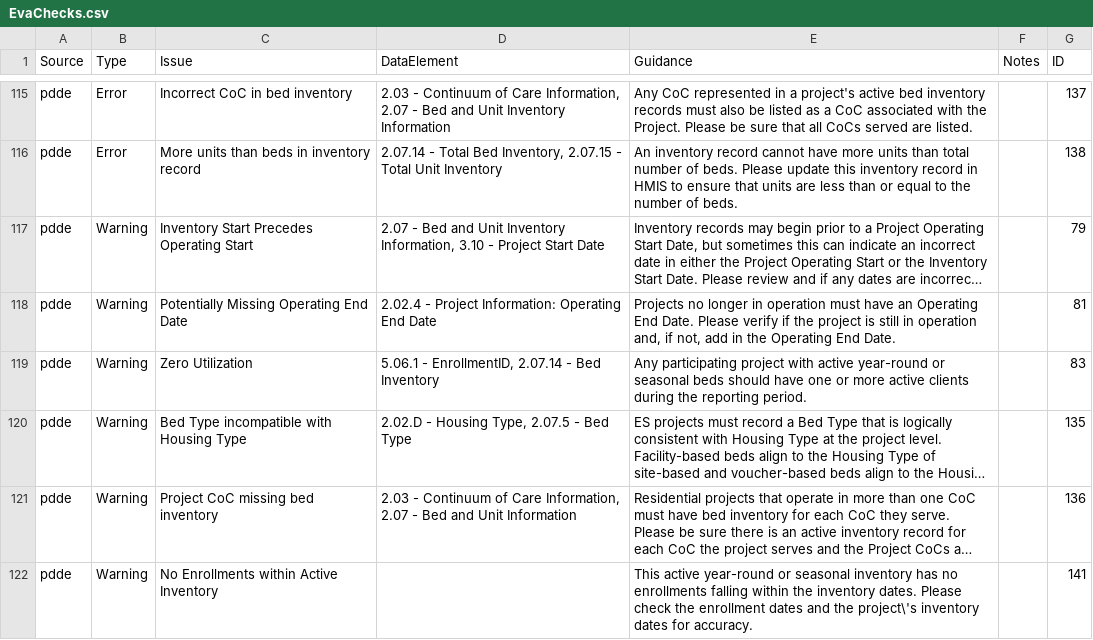
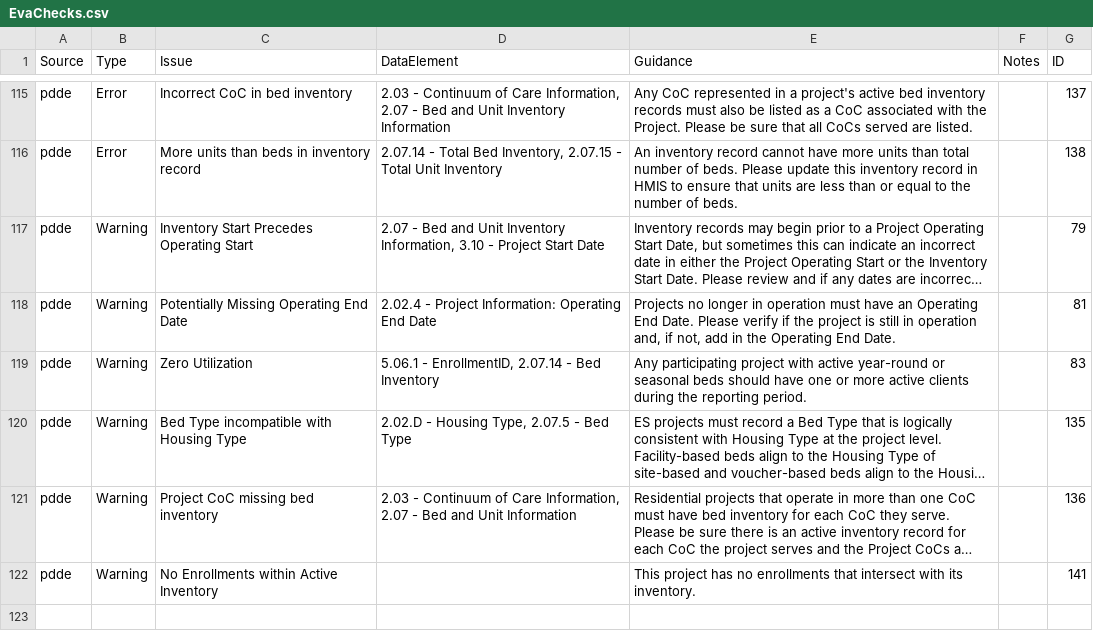
Before and after one commit to abtassociates/eva, a CSV file: public-resources/EvaChecks.csv, drawn as a sheet; only a part is shown, gaps mark what is left out; long unchanged cells end in …; the diff names each change by its address in the sheet, - before the commit and + after, or states it on an @@ line.

Commit message:
change inventory-no-enrollments check to be project-based. So if a project has inventory and enrollments, but none of them intersect, they get flagged. This is different than zero utilization which flags if there are no enrollment records at all.

```diff
--- a/public-resources/EvaChecks.csv
+++ b/public-resources/EvaChecks.csv
-E122 (Guidance): This active year-round or seasonal inventory has no enrollments falling within the inventory dates. Please check the enrollment dates and the project\'s inventory dates for accuracy.
+E122 (Guidance): This project has no enrollments that intersect with its inventory.
```
Also changed, not shown: 1 other file.
